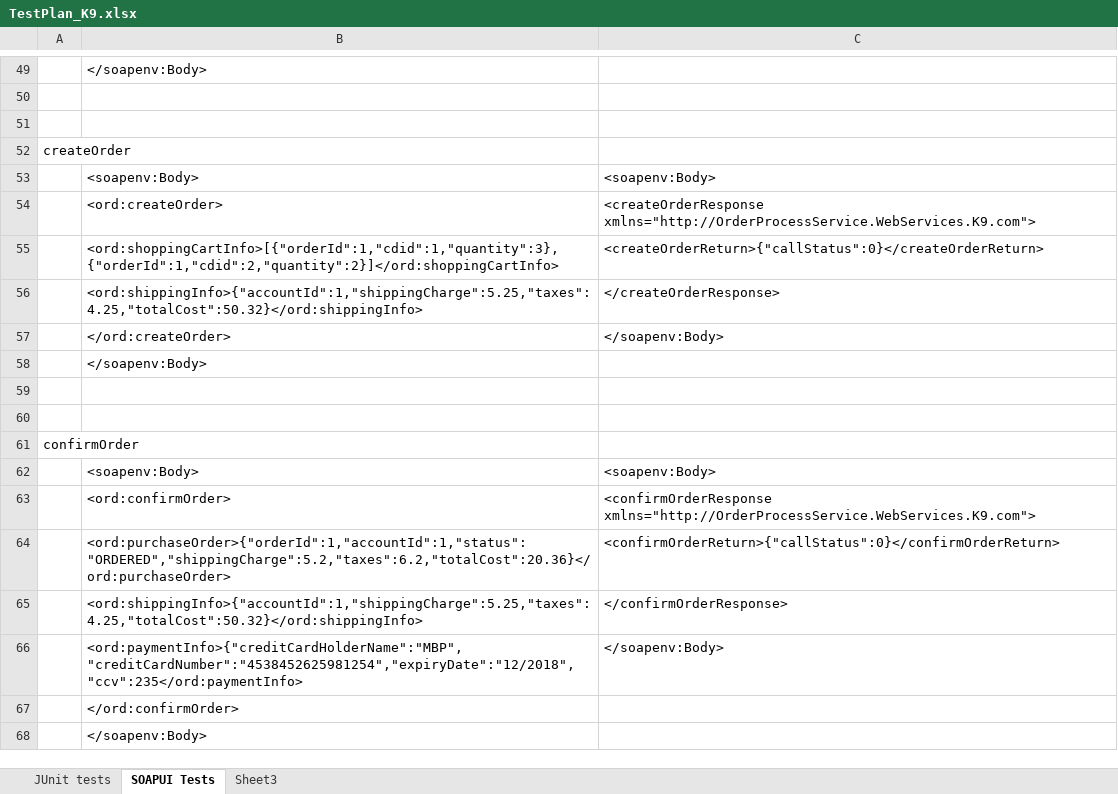
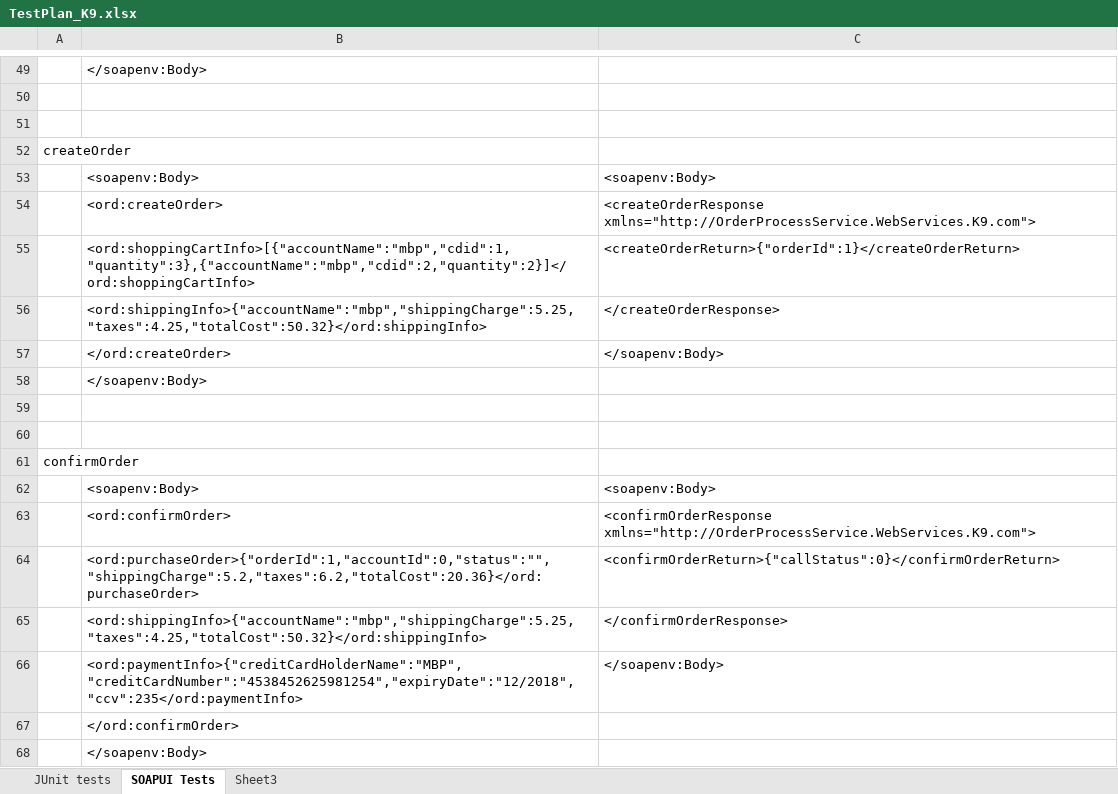
Before and after one commit to EBC5380-PROJECT/CDSTORE, an Excel workbook: Documents/Test Plan and Results/TestPlan_K9.xlsx, sheet SOAPUI Tests, drawn as a sheet; only a part is shown, gaps mark what is left out; values as stored, in another font and other column widths than the file's, no borders; removed rows and columns are numbered as before the commit, all else as after; the diff names each change by its address in the sheet, - before the commit and + after, or states it on an @@ line.

Commit message:
update interface definition calls in excel spreadsheet - SOAPUI tab

```diff
--- a/Documents/Test Plan and Results/TestPlan_K9.xlsx (sheet SOAPUI Tests)
+++ b/Documents/Test Plan and Results/TestPlan_K9.xlsx (sheet SOAPUI Tests)
-row 55:  | <ord:shoppingCartInfo>[{"orderId":1,"cdid":1,"quantity":3},{"orderId":1,"cdid":2,"quantity":2}]</ord:shoppingCartInfo> | <createOrderReturn>{"callStatus":0}</createOrderReturn>
+row 55:  | <ord:shoppingCartInfo>[{"accountName":"mbp","cdid":1,"quantity":3},{"accountName":"mbp","cdid":2,"quantity":2}]</ord:shoppingCartInfo> | <createOrderReturn>{"orderId":1}</createOrderReturn>
-B56: <ord:shippingInfo>{"accountId":1,"shippingCharge":5.25,"taxes":4.25,"totalCost":50.32}</ord:shippingInfo>
+B56: <ord:shippingInfo>{"accountName":"mbp","shippingCharge":5.25,"taxes":4.25,"totalCost":50.32}</ord:shippingInfo>
-B64: <ord:purchaseOrder>{"orderId":1,"accountId":1,"status":"ORDERED","shippingCharge":5.2,"taxes":6.2,"totalCost":20.36}</ord:purchaseOrder>
+B64: <ord:purchaseOrder>{"orderId":1,"accountId":0,"status":"","shippingCharge":5.2,"taxes":6.2,"totalCost":20.36}</ord:purchaseOrder>
-B65: <ord:shippingInfo>{"accountId":1,"shippingCharge":5.25,"taxes":4.25,"totalCost":50.32}</ord:shippingInfo>
+B65: <ord:shippingInfo>{"accountName":"mbp","shippingCharge":5.25,"taxes":4.25,"totalCost":50.32}</ord:shippingInfo>
```
